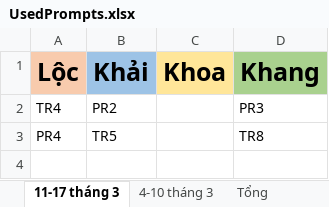
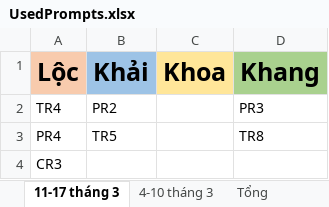
Before and after one commit to tuanhao2003/RaNgoai, an Excel workbook: UsedPrompts.xlsx, sheet 11-17 tháng 3, drawn as a sheet; values as stored, in another font and other column widths than the file's, no borders; the diff names each change by its address in the sheet, - before the commit and + after, or states it on an @@ line.

```diff
--- a/UsedPrompts.xlsx (sheet 11-17 tháng 3)
+++ b/UsedPrompts.xlsx (sheet 11-17 tháng 3)
+row 4: CR3
```
Also changed, not shown: sheet Tổng, 2 other files.
